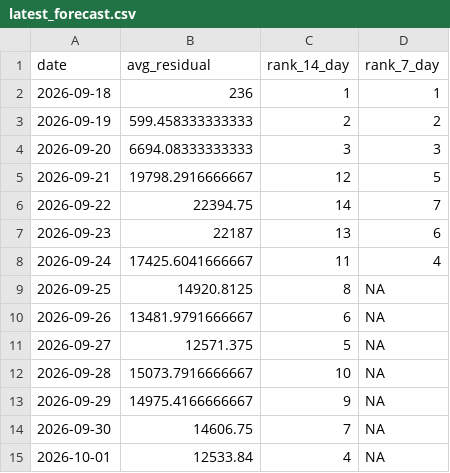
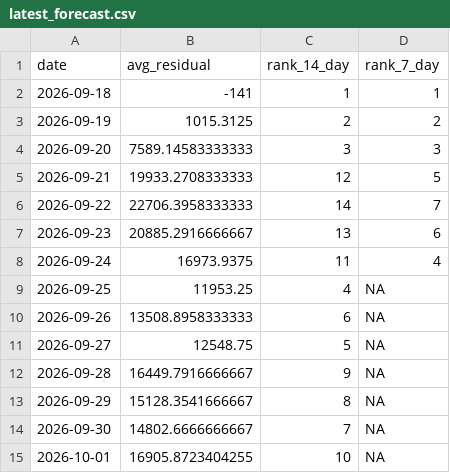
Before and after one commit to SamInnes26/electricity-forecast, a CSV file: data/latest_forecast.csv, drawn as a sheet.

```diff
--- a/data/latest_forecast.csv
+++ b/data/latest_forecast.csv
@@ -1,15 +1,15 @@
 "date","avg_residual","rank_14_day","rank_7_day"
-2026-09-18,236,1,1
-2026-09-19,599.458333333333,2,2
-2026-09-20,6694.08333333333,3,3
-2026-09-21,19798.2916666667,12,5
-2026-09-22,22394.75,14,7
-2026-09-23,22187,13,6
-2026-09-24,17425.6041666667,11,4
-2026-09-25,14920.8125,8,NA
-2026-09-26,13481.9791666667,6,NA
-2026-09-27,12571.375,5,NA
-2026-09-28,15073.7916666667,10,NA
-2026-09-29,14975.4166666667,9,NA
-2026-09-30,14606.75,7,NA
-2026-10-01,12533.84,4,NA
+2026-09-18,-141,1,1
+2026-09-19,1015.3125,2,2
+2026-09-20,7589.14583333333,3,3
+2026-09-21,19933.2708333333,12,5
+2026-09-22,22706.3958333333,14,7
+2026-09-23,20885.2916666667,13,6
+2026-09-24,16973.9375,11,4
+2026-09-25,11953.25,4,NA
+2026-09-26,13508.8958333333,6,NA
+2026-09-27,12548.75,5,NA
+2026-09-28,16449.7916666667,9,NA
+2026-09-29,15128.3541666667,8,NA
+2026-09-30,14802.6666666667,7,NA
+2026-10-01,16905.8723404255,10,NA
```
Also changed, not shown: data/forecast_history.csv, data/tracker_price_history.csv, 1 other file.
